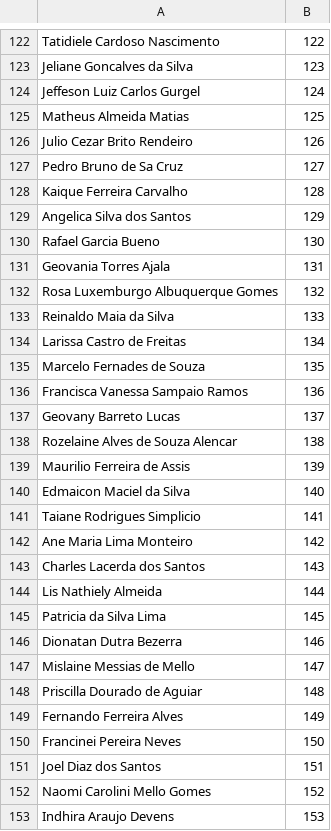
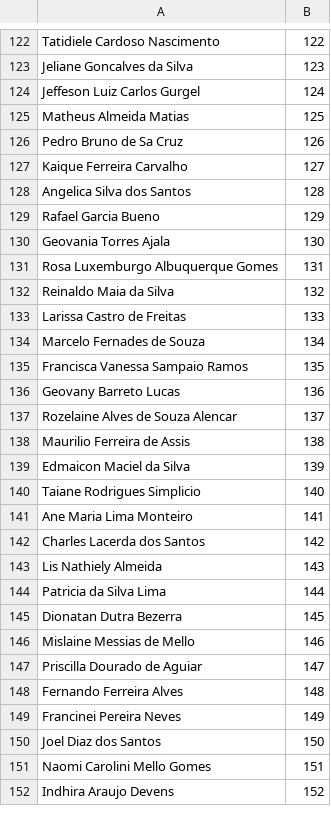
Before and after one commit to aprovados3/cadastro-reserva-ro, a CSV file: agente.csv, drawn as a sheet; only a part is shown, gaps mark what is left out; the diff covers the shown part only.

Commit message:
Add files via upload

```diff
--- a/agente.csv
+++ b/agente.csv
@@ -125,29 +125,28 @@
 "Matheus Almeida Matias","125",""
-"Julio Cezar Brito Rendeiro","126",""
-"Pedro Bruno de Sa Cruz","127",""
-"Kaique Ferreira Carvalho","128",""
-"Angelica Silva dos Santos","129",""
-"Rafael Garcia Bueno","130",""
-"Geovania Torres Ajala","131",""
-"Rosa Luxemburgo Albuquerque Gomes","132",""
-"Reinaldo Maia da Silva","133",""
-"Larissa Castro de Freitas","134",""
-"Marcelo Fernades de Souza","135",""
-"Francisca Vanessa Sampaio Ramos","136",""
-"Geovany Barreto Lucas","137",""
-"Rozelaine Alves de Souza Alencar","138",""
-"Maurilio Ferreira de Assis","139",""
-"Edmaicon Maciel da Silva","140",""
-"Taiane Rodrigues Simplicio","141",""
-"Ane Maria Lima Monteiro","142",""
-"Charles Lacerda dos Santos","143",""
-"Lis Nathiely Almeida","144",""
-"Patricia da Silva Lima","145",""
-"Dionatan Dutra Bezerra","146",""
-"Mislaine Messias de Mello","147",""
-"Priscilla Dourado de Aguiar","148",""
-"Fernando Ferreira Alves","149",""
-"Francinei Pereira Neves","150",""
-"Joel Diaz dos Santos","151",""
-"Naomi Carolini Mello Gomes","152",""
-"Indhira Araujo Devens","153",""
+"Pedro Bruno de Sa Cruz","126",""
+"Kaique Ferreira Carvalho","127",""
+"Angelica Silva dos Santos","128",""
+"Rafael Garcia Bueno","129",""
+"Geovania Torres Ajala","130",""
+"Rosa Luxemburgo Albuquerque Gomes","131",""
+"Reinaldo Maia da Silva","132",""
+"Larissa Castro de Freitas","133",""
+"Marcelo Fernades de Souza","134",""
+"Francisca Vanessa Sampaio Ramos","135",""
+"Geovany Barreto Lucas","136",""
+"Rozelaine Alves de Souza Alencar","137",""
+"Maurilio Ferreira de Assis","138",""
+"Edmaicon Maciel da Silva","139",""
+"Taiane Rodrigues Simplicio","140",""
+"Ane Maria Lima Monteiro","141",""
+"Charles Lacerda dos Santos","142",""
+"Lis Nathiely Almeida","143",""
+"Patricia da Silva Lima","144",""
+"Dionatan Dutra Bezerra","145",""
+"Mislaine Messias de Mello","146",""
+"Priscilla Dourado de Aguiar","147",""
+"Fernando Ferreira Alves","148",""
+"Francinei Pereira Neves","149",""
+"Joel Diaz dos Santos","150",""
+"Naomi Carolini Mello Gomes","151",""
+"Indhira Araujo Devens","152",""
```
Also changed, not shown: 87 edited cells elsewhere in this file.
